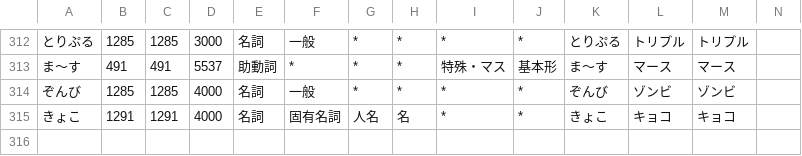
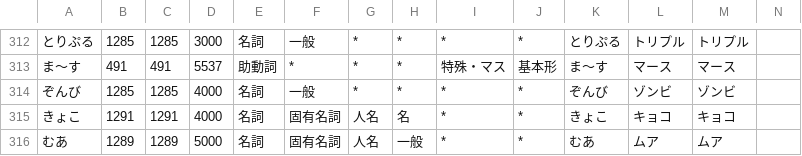
Before and after one commit to millimoji/ribbon, a CSV file: tools/script/_onlytagging.csv, drawn as a sheet; only a part is shown, gaps mark what is left out.

```diff
--- a/tools/script/_onlytagging.csv
+++ b/tools/script/_onlytagging.csv
@@ -315 +315,2 @@
 きょこ,1291,1291,4000,名詞,固有名詞,人名,名,*,*,きょこ,キョコ,キョコ
+むあ,1289,1289,5000,名詞,固有名詞,人名,一般,*,*,むあ,ムア,ムア
```
Also changed, not shown: tools/script/user.csv.
